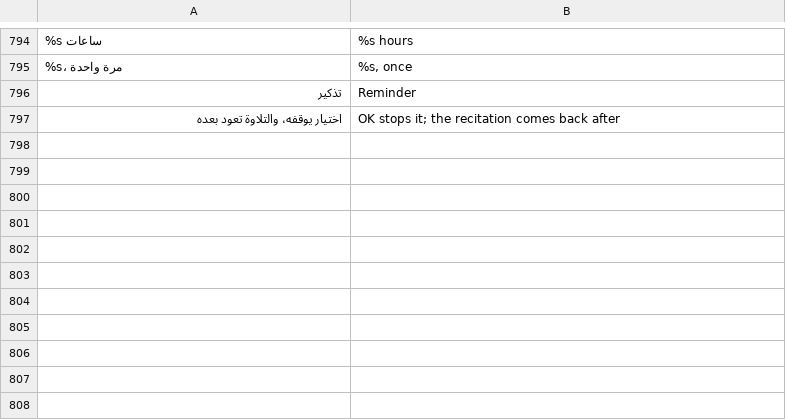
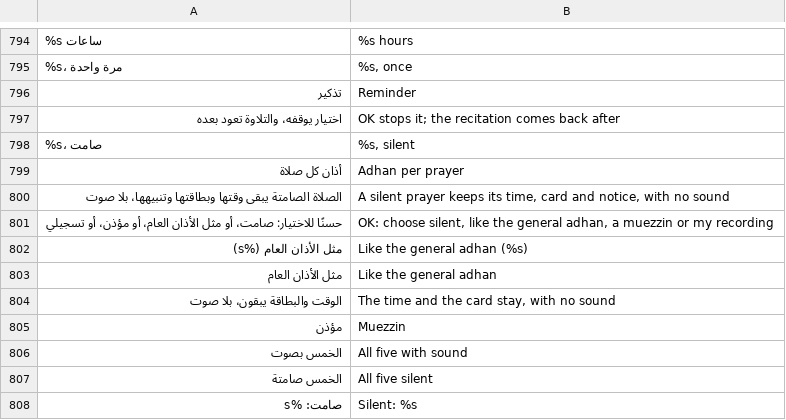
Before and after one commit to tshi-dev/UrTV, a TSV file: i18n/en/home.tsv, drawn as a sheet; only a part is shown, gaps mark what is left out; the diff names each change by its address in the sheet, - before the commit and + after, or states it on an @@ line.

Commit message:
«أذان كل صلاة»: each of the five prayers plays like the general adhan (the default: nothing changes), silent (its time, card, bar and notice stay), a muezzin of ours (a Fajr recording for Fajr only) or the person's own recording; the alarm plays the prayer's choice; optimize/music.sh adhan prayer and docs/SETTINGS.md (tests/prayer_sound_test.py)

```diff
--- a/i18n/en/home.tsv
+++ b/i18n/en/home.tsv
+row 798: %s، صامت | %s, silent
+row 799: أذان كل صلاة | Adhan per prayer
+row 800: الصلاة الصامتة يبقى وقتها وبطاقتها وتنبيهها، بلا صوت | A silent prayer keeps its time, card and notice, with no sound
+row 801: حسنًا للاختيار: صامت، أو مثل الأذان العام، أو مؤذن، أو تسجيلي | OK: choose silent, like the general adhan, a muezzin or my recording
+row 802: مثل الأذان العام (%s) | Like the general adhan (%s)
+row 803: مثل الأذان العام | Like the general adhan
+row 804: الوقت والبطاقة يبقون، بلا صوت | The time and the card stay, with no sound
+row 805: مؤذن | Muezzin
+row 806: الخمس بصوت | All five with sound
+row 807: الخمس صامتة | All five silent
+row 808: صامت: %s | Silent: %s
```
Also changed, not shown: 12 other files.
